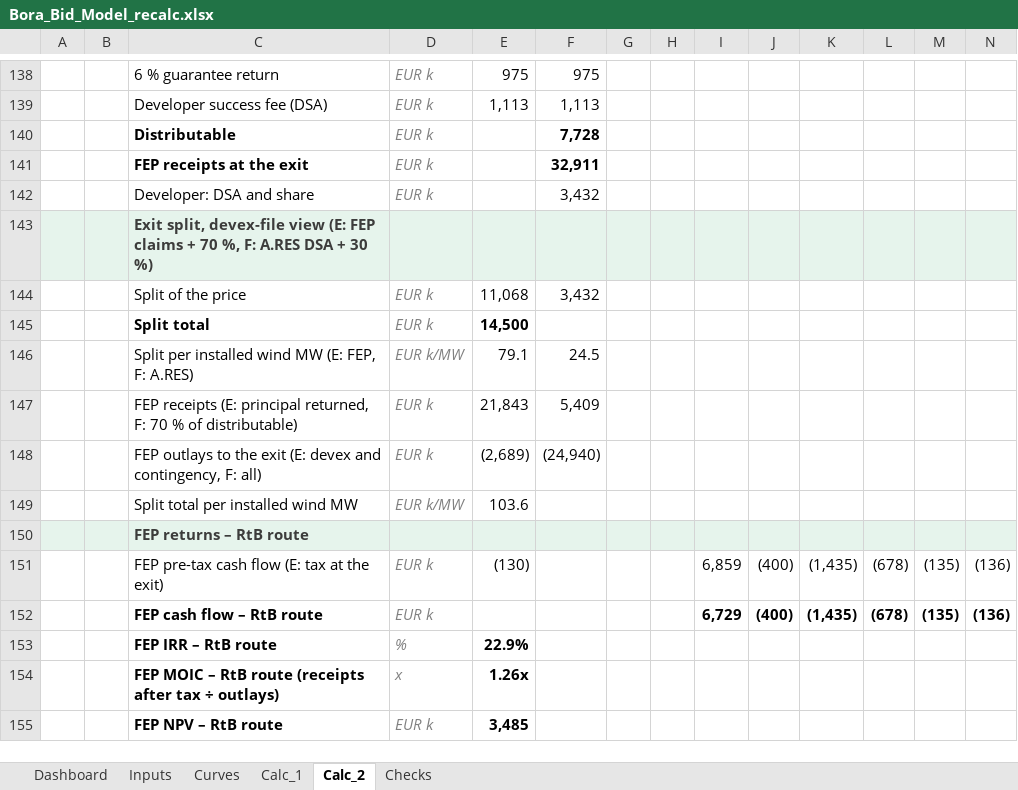
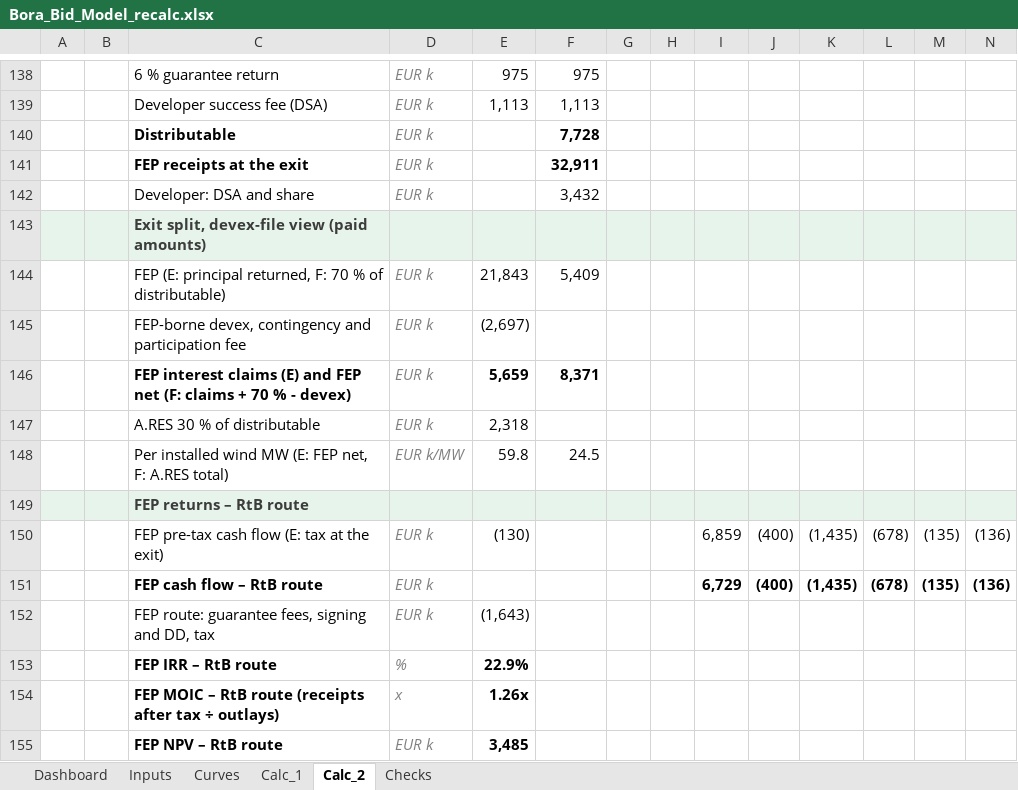
Before and after one commit to ZalanZad/FEP_modeller, an Excel workbook: projects/bora_bidding/out/Bora_Bid_Model_recalc.xlsx, sheet Calc_2, drawn as a sheet; only a part is shown, gaps mark what is left out; values as stored, in another font and other column widths than the file's, no borders; removed rows and columns are numbered as before the commit, all else as after; rows hold the shown columns only; the diff names each change by its address in the sheet, - before the commit and + after, or states it on an @@ line.

```diff
--- a/projects/bora_bidding/out/Bora_Bid_Model_recalc.xlsx (sheet Calc_2)
+++ b/projects/bora_bidding/out/Bora_Bid_Model_recalc.xlsx (sheet Calc_2)
-C143: …devex-file view (E: FEP claims + 70 %, F: A.RES DSA + 30 %)
+C143: …devex-file view (paid amounts)
-row 144:  |  | Split of the price | EUR k | 11,068 | 3,432
-row 145:  |  | Split total | EUR k | 14,500
-row 146:  |  | Split per installed wind MW (E: FEP, F: A.RES) | EUR k/MW | 79.1 | 24.5
-C144: FEP receipts (E: principal…
+C144: FEP (E: principal…
-row 148:  |  | FEP outlays to the exit (E: devex and contingency, F: all) | EUR k | (2,689) | (24,940)
-row 149:  |  | Split total per installed wind MW | EUR k/MW | 103.6
+row 145:  |  | FEP-borne devex, contingency and participation fee | EUR k | (2,697)
+row 146:  |  | FEP interest claims (E) and FEP net (F: claims + 70 % - devex) | EUR k | 5,659 | 8,371
+row 147:  |  | A.RES 30 % of distributable | EUR k | 2,318
+row 148:  |  | Per installed wind MW (E: FEP net, F: A.RES total) | EUR k/MW | 59.8 | 24.5
+row 152:  |  | FEP route: guarantee fees, signing and DD, tax | EUR k | (1,643)
```
Also changed, not shown: sheet Dashboard, sheet Calc_1, sheet Checks, formulas that keep their value, projects/bora_bidding/out/Bora_Bid_Model.xlsm, 1 other file.
